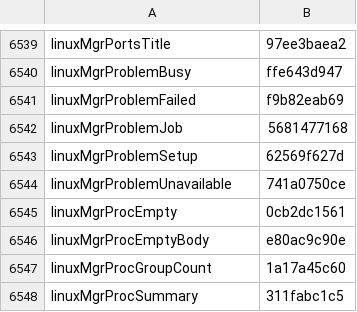
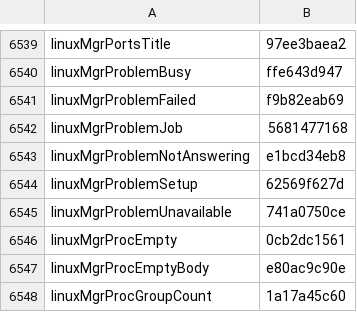
Before and after one commit to Eslamasabry/opencode-mobile-next, a TSV file: native/tools/strings/translation-state/ar.tsv, drawn as a sheet; only a part is shown, gaps mark what is left out; the shorter side is filled out with more unchanged rows; the diff names each change by its address in the sheet, - before the commit and + after, or states it on an @@ line.

```diff
--- a/native/tools/strings/translation-state/ar.tsv
+++ b/native/tools/strings/translation-state/ar.tsv
+row 6543: linuxMgrProblemNotAnswering | e1bcd34eb8
```
Also changed, not shown: native/tools/strings/translation-state/es.tsv, native/tools/strings/translation-state/fr.tsv, 11 other files.
